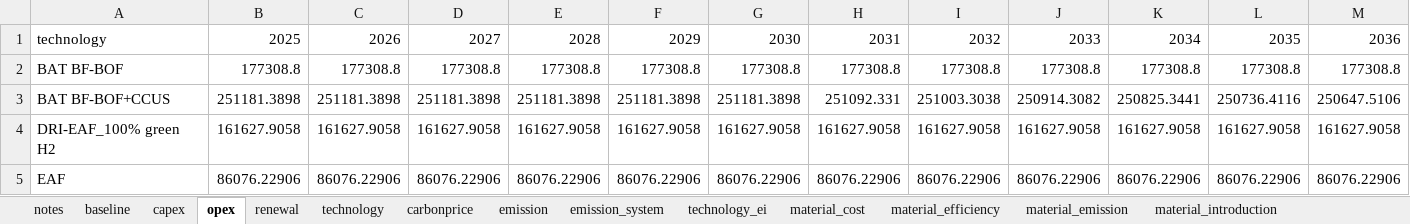
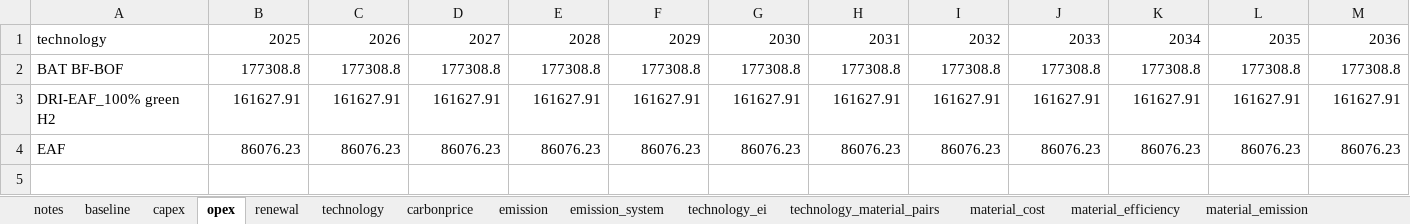
Before and after one commit to PLANiT-Institute/systempathway, an Excel workbook: database/steel_data.xlsx, sheet opex, drawn as a sheet; only a part is shown; values as stored, in another font and other column widths than the file's, no borders; removed rows and columns are numbered as before the commit, all else as after; rows hold the shown columns only; the diff names each change by its address in the sheet, - before the commit and + after, or states it on an @@ line.

```diff
--- a/database/steel_data.xlsx (sheet opex)
+++ b/database/steel_data.xlsx (sheet opex)
-row 3: BAT BF-BOF+CCUS | 251181.3898 | 251181.3898 | 251181.3898 | 251181.3898 | 251181.3898 | 251181.3898 | 251092.331 | 251003.3038 | 250914.3082 | 250825.3441 | 250736.4116 | 250647.5106
-row 4: DRI-EAF_100% green H2 | 161627.9058 | 161627.9058 | 161627.9058 | 161627.9058 | 161627.9058 | 161627.9058 | 161627.9058 | 161627.9058 | 161627.9058 | 161627.9058 | 161627.9058 | 161627.9058
-row 5: EAF | 86076.22906 | 86076.22906 | 86076.22906 | 86076.22906 | 86076.22906 | 86076.22906 | 86076.22906 | 86076.22906 | 86076.22906 | 86076.22906 | 86076.22906 | 86076.22906
+row 3: DRI-EAF_100% green H2 | 161627.91 | 161627.91 | 161627.91 | 161627.91 | 161627.91 | 161627.91 | 161627.91 | 161627.91 | 161627.91 | 161627.91 | 161627.91 | 161627.91
+row 4: EAF | 86076.23 | 86076.23 | 86076.23 | 86076.23 | 86076.23 | 86076.23 | 86076.23 | 86076.23 | 86076.23 | 86076.23 | 86076.23 | 86076.23
```
Also changed, not shown: sheet fuel_efficiency, sheet fuel_cost, sheet fuel_emission, sheet material_emission, sheet material_cost, sheet material_efficiency, 11 more sheets, other sheet tabs, 3 other files.
